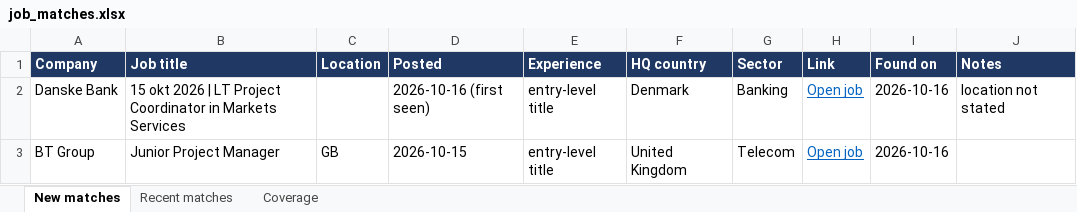
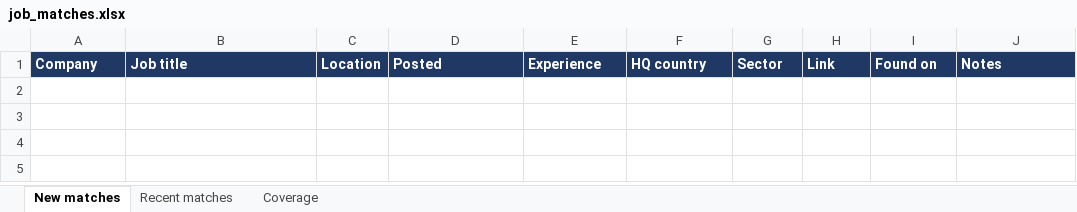
Before and after one commit to Niraj-kumar99/JobHunt, an Excel workbook: output/job_matches.xlsx, sheet New matches, drawn as a sheet; values as stored, in another font and other column widths than the file's, no borders; table styles not drawn; the diff names each change by its address in the sheet, - before the commit and + after, or states it on an @@ line.

```diff
--- a/output/job_matches.xlsx (sheet New matches)
+++ b/output/job_matches.xlsx (sheet New matches)
-row 2: Danske Bank | 15 okt 2026 | LT Project Coordinator in Markets Services |  | 2026-10-16 (first seen) | entry-level title | Denmark | Banking | Open job | 2026-10-16 | location not stated
-row 3: BT Group | Junior Project Manager | GB | 2026-10-15 | entry-level title | United Kingdom | Telecom | Open job | 2026-10-16
```
Also changed, not shown: sheet Coverage, 5 other files.
